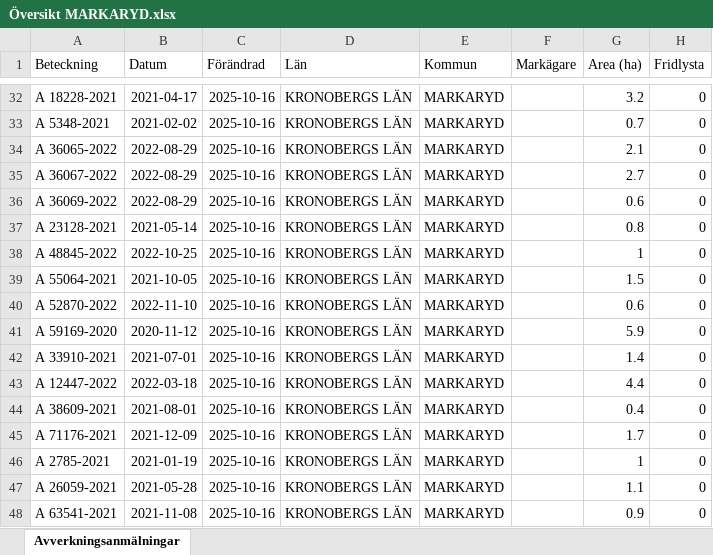
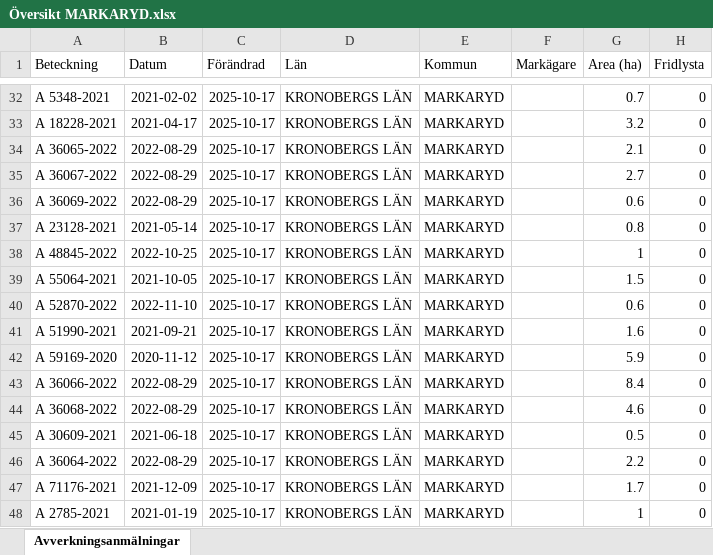
Before and after one commit to klasma/Logging_0767, an Excel workbook: Översikt MARKARYD.xlsx, sheet Avverkningsanmälningar, drawn as a sheet; only a part is shown, gaps mark what is left out; values as stored, in another font and other column widths than the file's, no borders; the diff covers the shown part only; the diff names each change by its address in the sheet, - before the commit and + after, or states it on an @@ line.

```diff
--- a/Översikt MARKARYD.xlsx (sheet Avverkningsanmälningar)
+++ b/Översikt MARKARYD.xlsx (sheet Avverkningsanmälningar)
-A32 (Beteckning): A 18228-2021
+A32 (Beteckning): A 5348-2021
-B32 (Datum): 2021-04-17
+B32 (Datum): 2021-02-02
-C32:C48 (Förändrad): 2025-10-16
+C32:C48 (Förändrad): 2025-10-17
-G32 (Area (ha)): 3.2
+G32 (Area (ha)): 0.7
-A33 (Beteckning): A 5348-2021
+A33 (Beteckning): A 18228-2021
-B33 (Datum): 2021-02-02
+B33 (Datum): 2021-04-17
-G33 (Area (ha)): 0.7
+G33 (Area (ha)): 3.2
-A41 (Beteckning): A 59169-2020
+A41 (Beteckning): A 51990-2021
-B41 (Datum): 2020-11-12
+B41 (Datum): 2021-09-21
-G41 (Area (ha)): 5.9
+G41 (Area (ha)): 1.6
-A42 (Beteckning): A 33910-2021
+A42 (Beteckning): A 59169-2020
-B42 (Datum): 2021-07-01
+B42 (Datum): 2020-11-12
-G42 (Area (ha)): 1.4
+G42 (Area (ha)): 5.9
-A43 (Beteckning): A 12447-2022
+A43 (Beteckning): A 36066-2022
-B43 (Datum): 2022-03-18
+B43 (Datum): 2022-08-29
-G43 (Area (ha)): 4.4
+G43 (Area (ha)): 8.4
-A44 (Beteckning): A 38609-2021
+A44 (Beteckning): A 36068-2022
-B44 (Datum): 2021-08-01
+B44 (Datum): 2022-08-29
-G44 (Area (ha)): 0.4
+G44 (Area (ha)): 4.6
-A45 (Beteckning): A 71176-2021
+A45 (Beteckning): A 30609-2021
-B45 (Datum): 2021-12-09
+B45 (Datum): 2021-06-18
-G45 (Area (ha)): 1.7
+G45 (Area (ha)): 0.5
-A46 (Beteckning): A 2785-2021
+A46 (Beteckning): A 36064-2022
-B46 (Datum): 2021-01-19
+B46 (Datum): 2022-08-29
-G46 (Area (ha)): 1
+G46 (Area (ha)): 2.2
-A47 (Beteckning): A 26059-2021
+A47 (Beteckning): A 71176-2021
-B47 (Datum): 2021-05-28
+B47 (Datum): 2021-12-09
-G47 (Area (ha)): 1.1
+G47 (Area (ha)): 1.7
-A48 (Beteckning): A 63541-2021
+A48 (Beteckning): A 2785-2021
-B48 (Datum): 2021-11-08
+B48 (Datum): 2021-01-19
-G48 (Area (ha)): 0.9
+G48 (Area (ha)): 1
```
Also changed, not shown: 1671 edited cells elsewhere in this sheet, artfynd/A 27619-2022 artfynd.xlsx, artfynd/A 29201-2025 artfynd.xlsx, 34 other files.
